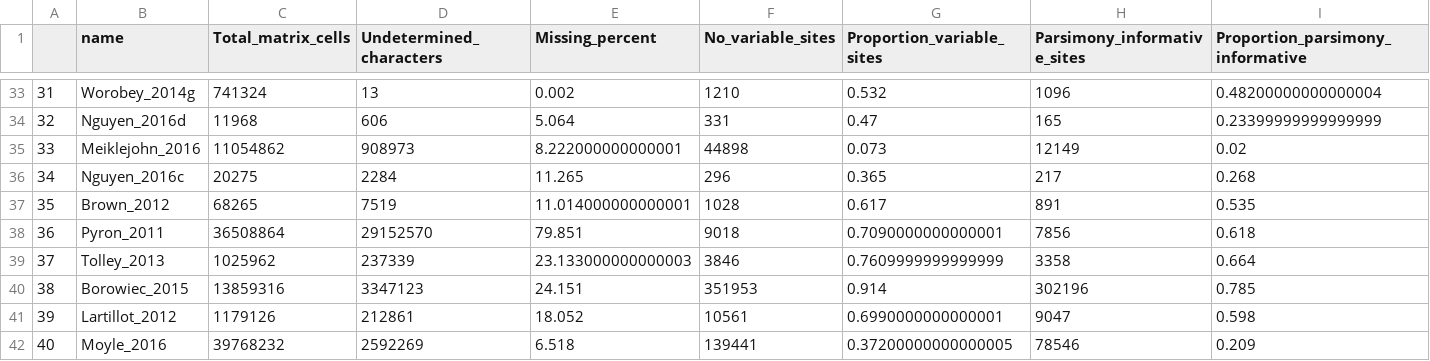
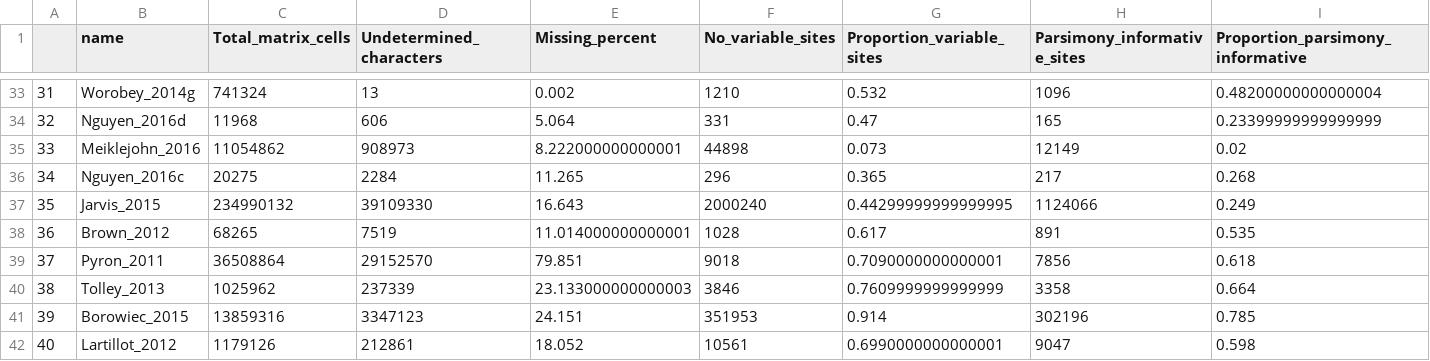
Before and after one commit to roblanf/BenchmarkAlignments, a CSV file: summary.csv, drawn as a sheet; only a part is shown, gaps mark what is left out; the shorter side is filled out with more unchanged rows; addresses are those after the commit; rows hold the shown columns only; the diff names each change by its address in the sheet, - before the commit and + after, or states it on an @@ line.

Commit message:
added jarvis amino acid exon dataset
at last

```diff
--- a/summary.csv
+++ b/summary.csv
+row 37: 35 | Jarvis_2015 | 234990132 | 39109330 | 16.643 | 2000240 | 0.44299999999999995 | 1124066 | 0.249
@@ column A renumbered from row 38 down @@
```
Also changed, not shown: 3 other files.
